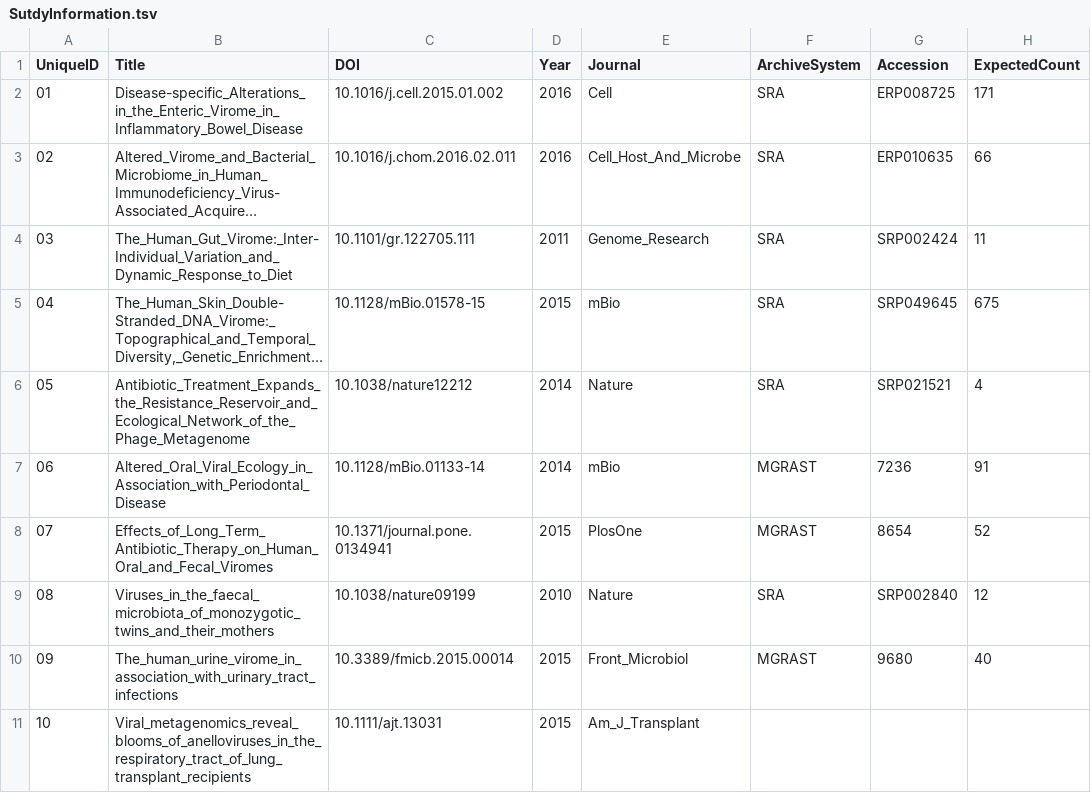
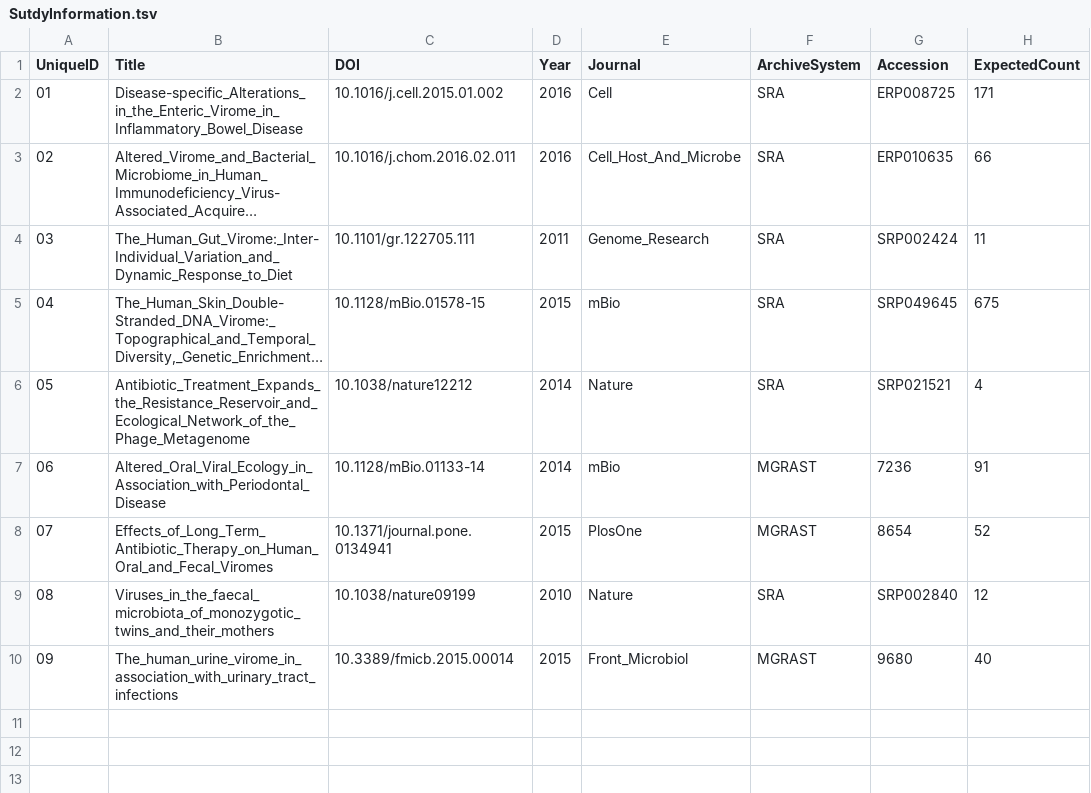
Before and after one commit to SchlossLab/Hannigan_ConjunctisViribus_ploscompbio_2018, a TSV file: data/PublishedDatasets/SutdyInformation.tsv, drawn as a sheet; long unchanged cells end in …; the diff names each change by its address in the sheet, - before the commit and + after, or states it on an @@ line.

Commit message:
Updated the study information page.

```diff
--- a/data/PublishedDatasets/SutdyInformation.tsv
+++ b/data/PublishedDatasets/SutdyInformation.tsv
-row 11: 10 | Viral_metagenomics_reveal_blooms_of_anelloviruses_in_the_respiratory_tract_of_lung_transplant_recipients | 10.1111/ajt.13031 | 2015 | Am_J_Transplant
```
